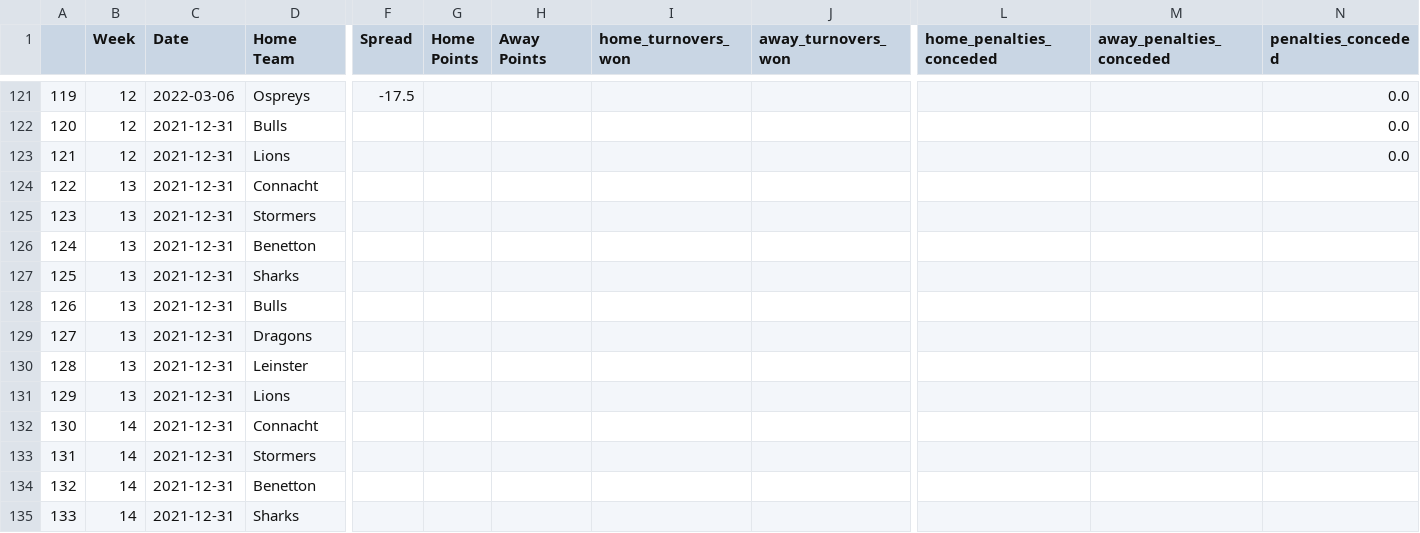
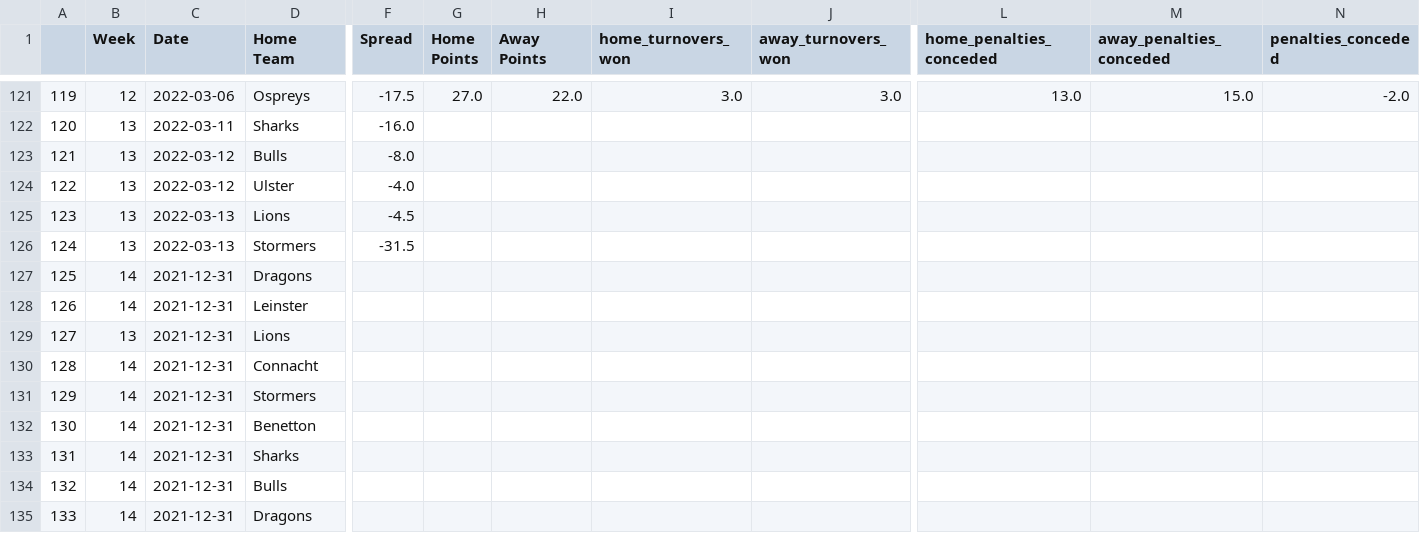
Before and after one commit to ZeNoonan/rugby, a CSV file: rugby_results.csv, drawn as a sheet; only a part is shown, gaps mark what is left out; the shorter side is filled out with more unchanged rows; removed rows and columns are numbered as before the commit, all else as after; rows hold the shown columns only; the diff covers the shown part only; the diff names each change by its address in the sheet, - before the commit and + after, or states it on an @@ line.

```diff
--- a/rugby_results.csv
+++ b/rugby_results.csv
-G121 (Home Points): (empty)
+G121 (Home Points): 27.0
-H121 (Away Points): (empty)
+H121 (Away Points): 22.0
-I121 (home_turnovers_won): (empty)
+I121 (home_turnovers_won): 3.0
-J121 (away_turnovers_won): (empty)
+J121 (away_turnovers_won): 3.0
-L121 (home_penalties_conceded): (empty)
+L121 (home_penalties_conceded): 13.0
-M121 (away_penalties_conceded): (empty)
+M121 (away_penalties_conceded): 15.0
-N121 (penalties_conceded): 0.0
+N121 (penalties_conceded): -2.0
-row 122: 120 | 12 | 2021-12-31 | Bulls |  |  |  |  |  |  |  | 0.0
-row 123: 121 | 12 | 2021-12-31 | Lions |  |  |  |  |  |  |  | 0.0
-row 124: 122 | 13 | 2021-12-31 | Connacht
-row 125: 123 | 13 | 2021-12-31 | Stormers
-row 126: 124 | 13 | 2021-12-31 | Benetton
@@ column A renumbered from row 122 down @@
-C122 (Date): 2021-12-31
+C122 (Date): 2022-03-11
-F122 (Spread): (empty)
+F122 (Spread): -16.0
-C123 (Date): 2021-12-31
+C123 (Date): 2022-03-12
-F123 (Spread): (empty)
+F123 (Spread): -8.0
+row 124: 122 | 13 | 2022-03-12 | Ulster | -4.0
+row 125: 123 | 13 | 2022-03-13 | Lions | -4.5
+row 126: 124 | 13 | 2022-03-13 | Stormers | -31.5
-B127:B128 (Week): 13
+B127:B128 (Week): 14
```
Also changed, not shown: 37 edited cells elsewhere in this file, rugby_england_data.csv, super_rugby.csv.
